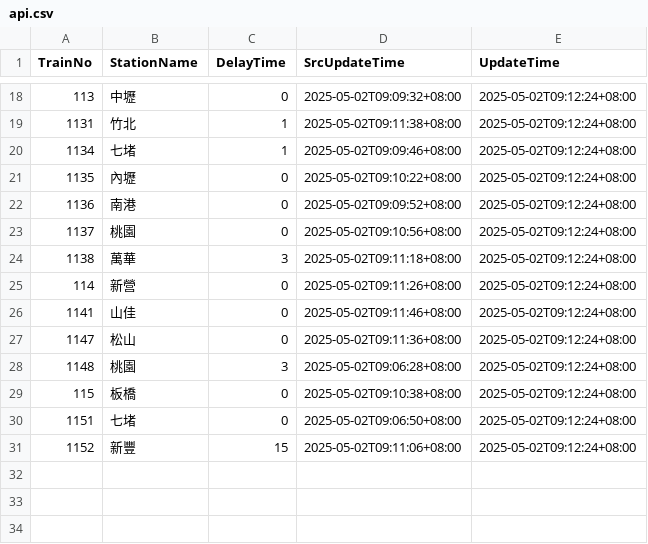
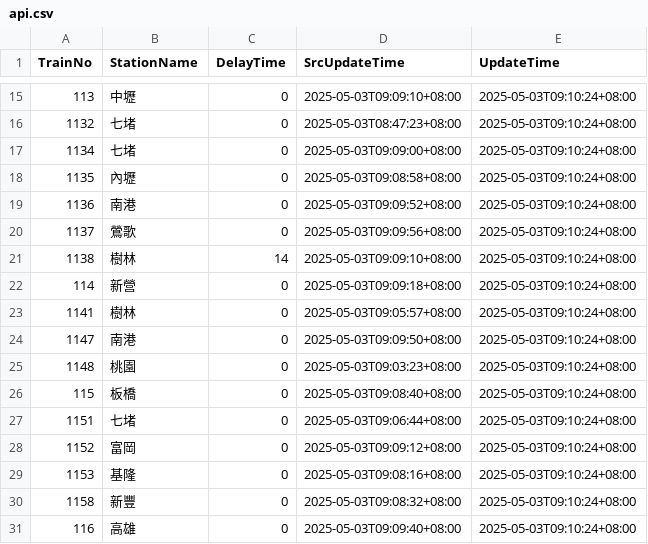
Before and after one commit to funfun0912/Open-Platform-Software-Mid, a CSV file: api.csv, drawn as a sheet; only a part is shown, gaps mark what is left out; the diff covers the shown part only.

```diff
--- a/api.csv
+++ b/api.csv
@@ -18,14 +15,17 @@ TrainNo,StationName,DelayTime,SrcUpdateTime,UpdateTime
-113,中壢,0,2025-05-02T09:09:32+08:00,2025-05-02T09:12:24+08:00
-1131,竹北,1,2025-05-02T09:11:38+08:00,2025-05-02T09:12:24+08:00
-1134,七堵,1,2025-05-02T09:09:46+08:00,2025-05-02T09:12:24+08:00
-1135,內壢,0,2025-05-02T09:10:22+08:00,2025-05-02T09:12:24+08:00
-1136,南港,0,2025-05-02T09:09:52+08:00,2025-05-02T09:12:24+08:00
-1137,桃園,0,2025-05-02T09:10:56+08:00,2025-05-02T09:12:24+08:00
-1138,萬華,3,2025-05-02T09:11:18+08:00,2025-05-02T09:12:24+08:00
-114,新營,0,2025-05-02T09:11:26+08:00,2025-05-02T09:12:24+08:00
-1141,山佳,0,2025-05-02T09:11:46+08:00,2025-05-02T09:12:24+08:00
-1147,松山,0,2025-05-02T09:11:36+08:00,2025-05-02T09:12:24+08:00
-1148,桃園,3,2025-05-02T09:06:28+08:00,2025-05-02T09:12:24+08:00
-115,板橋,0,2025-05-02T09:10:38+08:00,2025-05-02T09:12:24+08:00
-1151,七堵,0,2025-05-02T09:06:50+08:00,2025-05-02T09:12:24+08:00
-1152,新豐,15,2025-05-02T09:11:06+08:00,2025-05-02T09:12:24+08:00
+113,中壢,0,2025-05-03T09:09:10+08:00,2025-05-03T09:10:24+08:00
+1132,七堵,0,2025-05-03T08:47:23+08:00,2025-05-03T09:10:24+08:00
+1134,七堵,0,2025-05-03T09:09:00+08:00,2025-05-03T09:10:24+08:00
+1135,內壢,0,2025-05-03T09:08:58+08:00,2025-05-03T09:10:24+08:00
+1136,南港,0,2025-05-03T09:09:52+08:00,2025-05-03T09:10:24+08:00
+1137,鶯歌,0,2025-05-03T09:09:56+08:00,2025-05-03T09:10:24+08:00
+1138,樹林,14,2025-05-03T09:09:10+08:00,2025-05-03T09:10:24+08:00
+114,新營,0,2025-05-03T09:09:18+08:00,2025-05-03T09:10:24+08:00
+1141,樹林,0,2025-05-03T09:05:57+08:00,2025-05-03T09:10:24+08:00
+1147,南港,0,2025-05-03T09:09:50+08:00,2025-05-03T09:10:24+08:00
+1148,桃園,0,2025-05-03T09:03:23+08:00,2025-05-03T09:10:24+08:00
+115,板橋,0,2025-05-03T09:08:40+08:00,2025-05-03T09:10:24+08:00
+1151,七堵,0,2025-05-03T09:06:44+08:00,2025-05-03T09:10:24+08:00
+1152,富岡,0,2025-05-03T09:09:12+08:00,2025-05-03T09:10:24+08:00
+1153,基隆,0,2025-05-03T09:08:16+08:00,2025-05-03T09:10:24+08:00
+1158,新豐,0,2025-05-03T09:08:32+08:00,2025-05-03T09:10:24+08:00
+116,高雄,0,2025-05-03T09:09:40+08:00,2025-05-03T09:10:24+08:00
```
Also changed, not shown: 1 added row, 4 removed rows and 37 edited cells elsewhere in this file.
